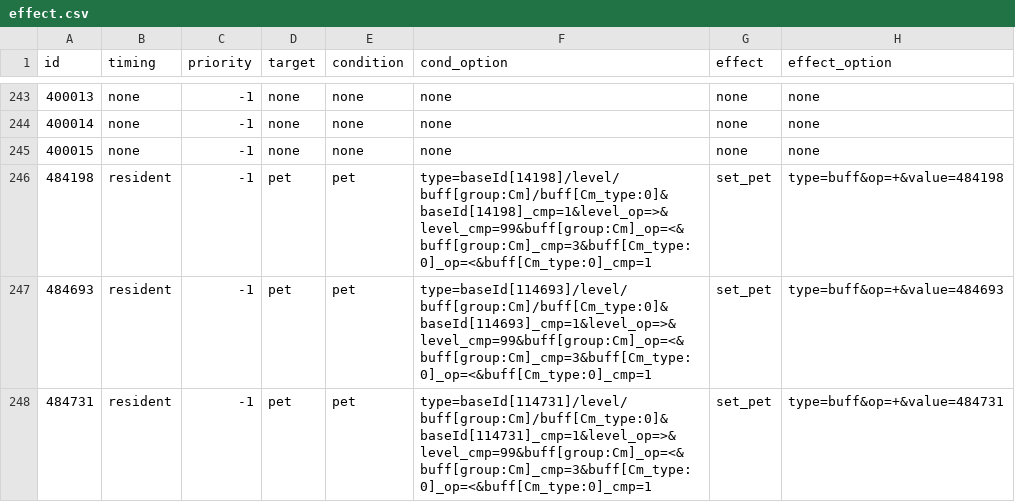
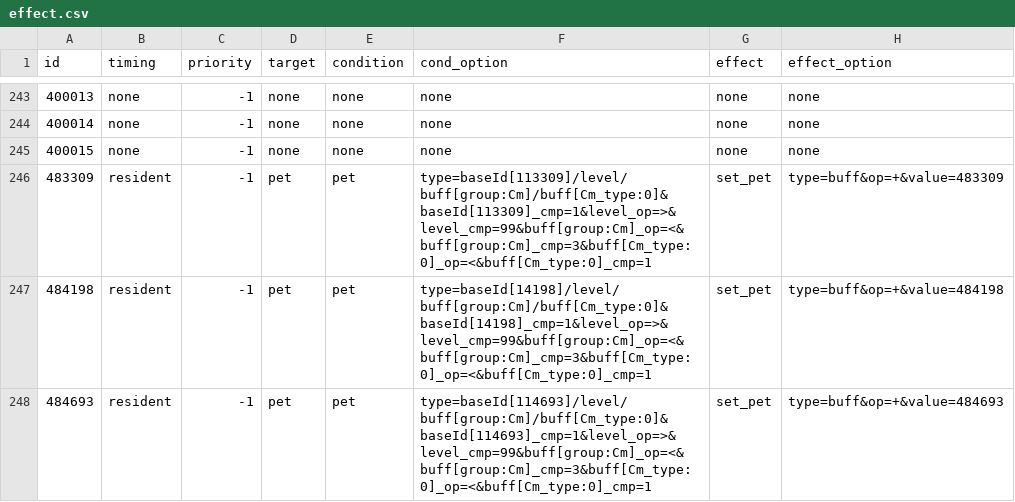
Before and after one commit to Brady29655751/Seer2-Restart-Lite, a CSV file: Assets/Resources/Data/Items/effect.csv, drawn as a sheet; only a part is shown, gaps mark what is left out; the shorter side is filled out with more unchanged rows; the diff names each change by its address in the sheet, - before the commit and + after, or states it on an @@ line.

```diff
--- a/Assets/Resources/Data/Items/effect.csv
+++ b/Assets/Resources/Data/Items/effect.csv
+row 246: 483309 | resident | -1 | pet | pet | type=baseId[113309]/level/buff[group:Cm]/buff[Cm_type:0]&baseId[113309]_cmp=1&level_op=>&level_cmp=99&buff[group:Cm]_op=<&buff[group:Cm]_cmp=3&buff[Cm_type:0]_op=<&buff[Cm_type:0]_cmp=1 | set_pet | type=buff&op=+&value=483309
```
Also changed, not shown: Assets/Resources/Data/Buffs/info.csv, Assets/Resources/Data/Pets/basic.csv, 42 other files.
